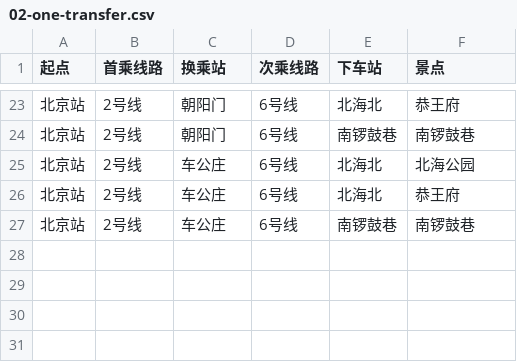
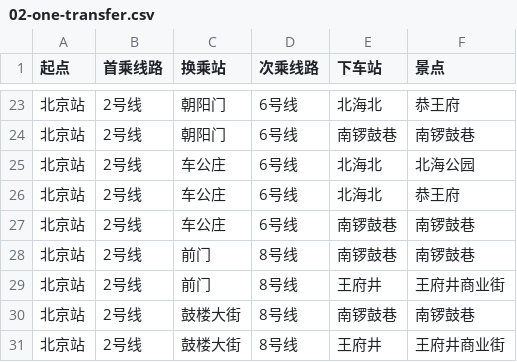
Before and after one commit to aB0T-bupt/knowledge-organization-final, a CSV file: results/02-one-transfer.csv, drawn as a sheet; only a part is shown, gaps mark what is left out.

```diff
--- a/results/02-one-transfer.csv
+++ b/results/02-one-transfer.csv
@@ -27 +27,5 @@
 北京站,2号线,车公庄,6号线,南锣鼓巷,南锣鼓巷
+北京站,2号线,前门,8号线,南锣鼓巷,南锣鼓巷
+北京站,2号线,前门,8号线,王府井,王府井商业街
+北京站,2号线,鼓楼大街,8号线,南锣鼓巷,南锣鼓巷
+北京站,2号线,鼓楼大街,8号线,王府井,王府井商业街
```
Also changed, not shown: 15 other files.
